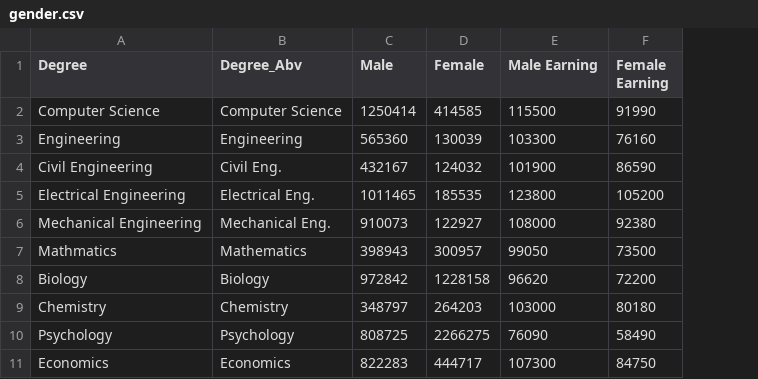
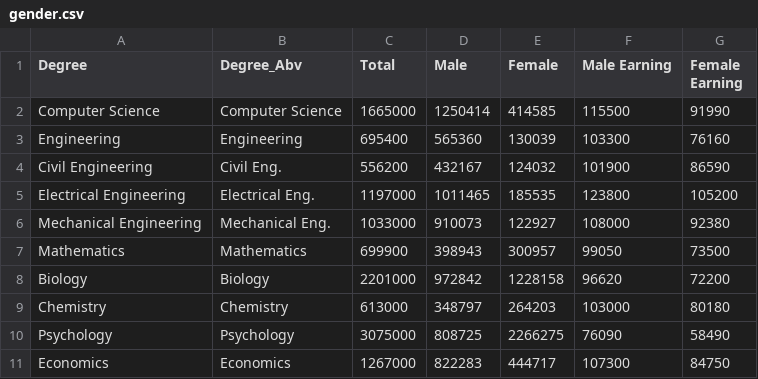
Before and after one commit to mf02511/College-Majors-Demographics, a CSV file: static/gender.csv, drawn as a sheet; only a part is shown; the diff names each change by its address in the sheet, - before the commit and + after, or states it on an @@ line.

Commit message:
fix mathematics

```diff
--- a/static/gender.csv
+++ b/static/gender.csv
+column C (Total), rows 2-11: 1665000 | 695400 | 556200 | 1197000 | 1033000 | 699900 | 2201000 | 613000 | 3075000 | 1267000
-A7 (Degree): Mathmatics
+A7 (Degree): Mathematics
```
Also changed, not shown: static/age.csv, static/race.csv.
